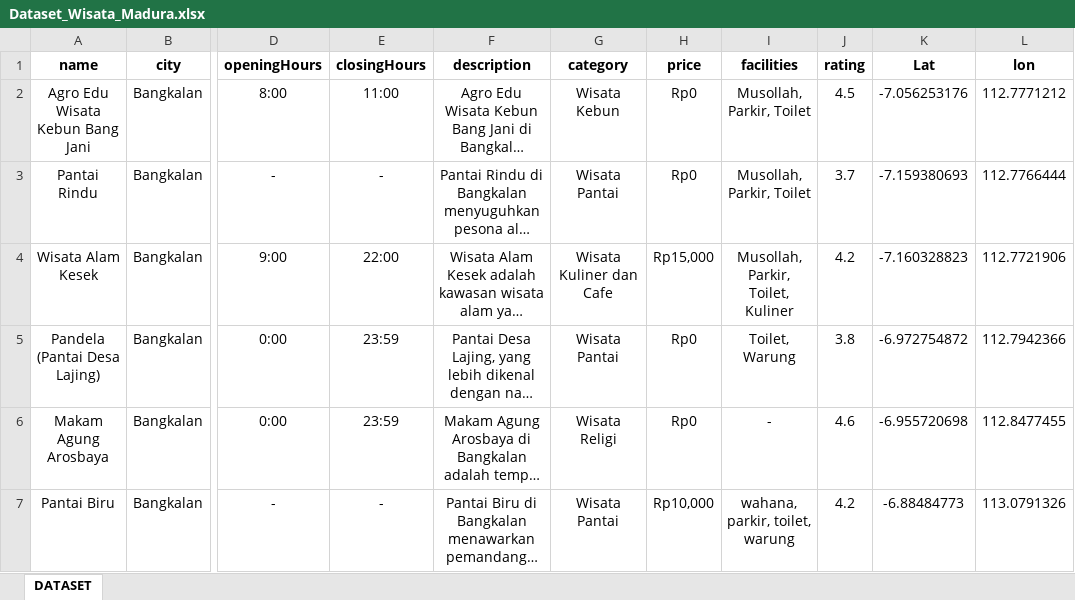
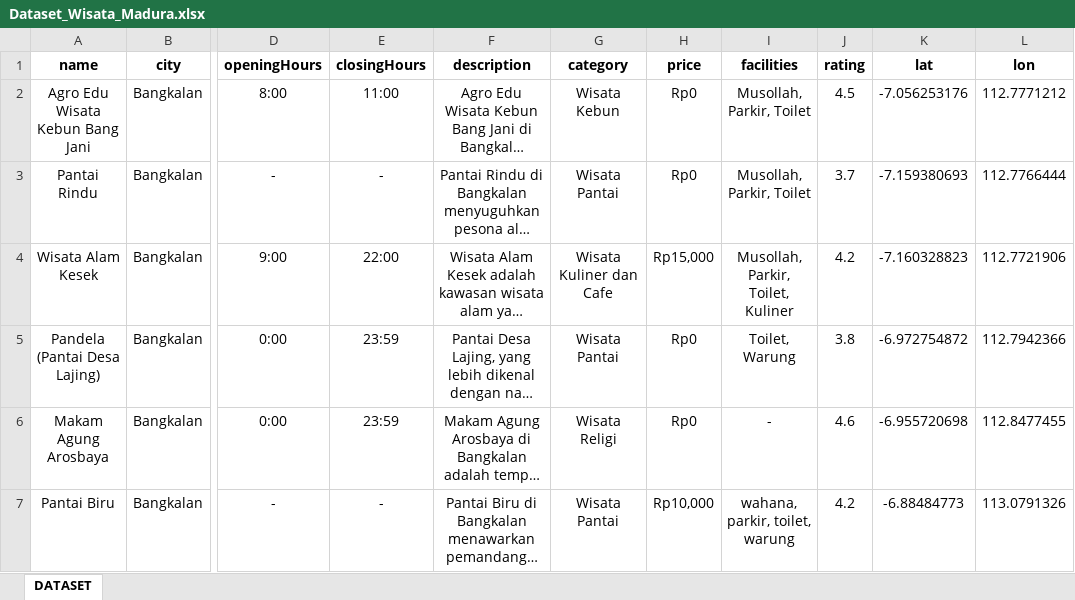
Before and after one commit to SiKanto/back-end, an Excel workbook: ml-service/Dataset_Wisata_Madura.xlsx, sheet DATASET, drawn as a sheet; only a part is shown, gaps mark what is left out; long unchanged cells end in …; values as stored, in another font and other column widths than the file's, no borders; the diff names each change by its address in the sheet, - before the commit and + after, or states it on an @@ line.

Commit message:
data excel masi ada yang salah kolom lat

```diff
--- a/ml-service/Dataset_Wisata_Madura.xlsx (sheet DATASET)
+++ b/ml-service/Dataset_Wisata_Madura.xlsx (sheet DATASET)
-K1: Lat
+K1: lat
```
Also changed, not shown: 2 other files.
